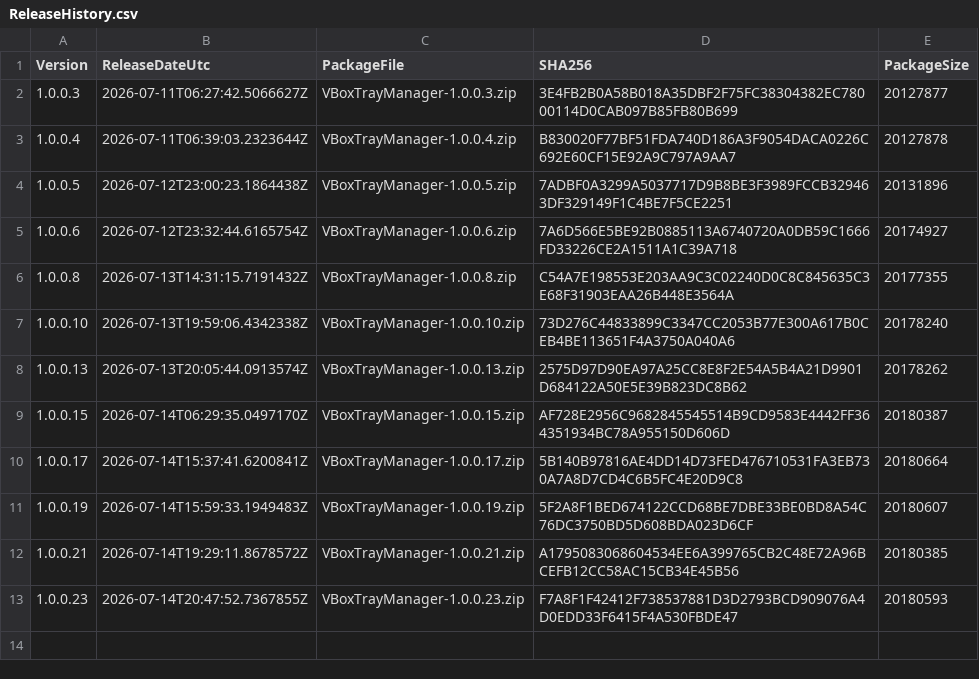
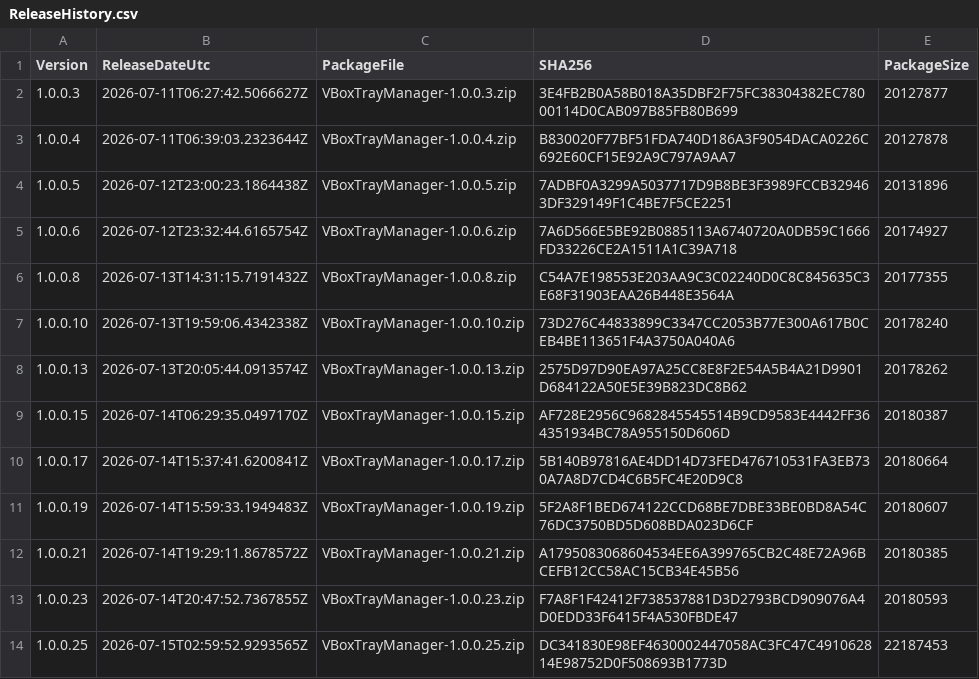
Before and after one commit to baidhani/VBoxTrayManager-Releases, a CSV file: ReleaseHistory.csv, drawn as a sheet.

Commit message:
Release 1.0.0.25

```diff
--- a/ReleaseHistory.csv
+++ b/ReleaseHistory.csv
@@ -13 +13,2 @@ Version,ReleaseDateUtc,PackageFile,SHA256,PackageSize
 "1.0.0.23","2026-07-14T20:47:52.7367855Z","VBoxTrayManager-1.0.0.23.zip","F7A8F1F42412F738537881D3D2793BCD909076A4D0EDD33F6415F4A530FBDE47","20180593"
+"1.0.0.25","2026-07-15T02:59:52.9293565Z","VBoxTrayManager-1.0.0.25.zip","DC341830E98EF4630002447058AC3FC47C491062814E98752D0F508693B1773D","22187453"
```
Also changed, not shown: 4 other files.
